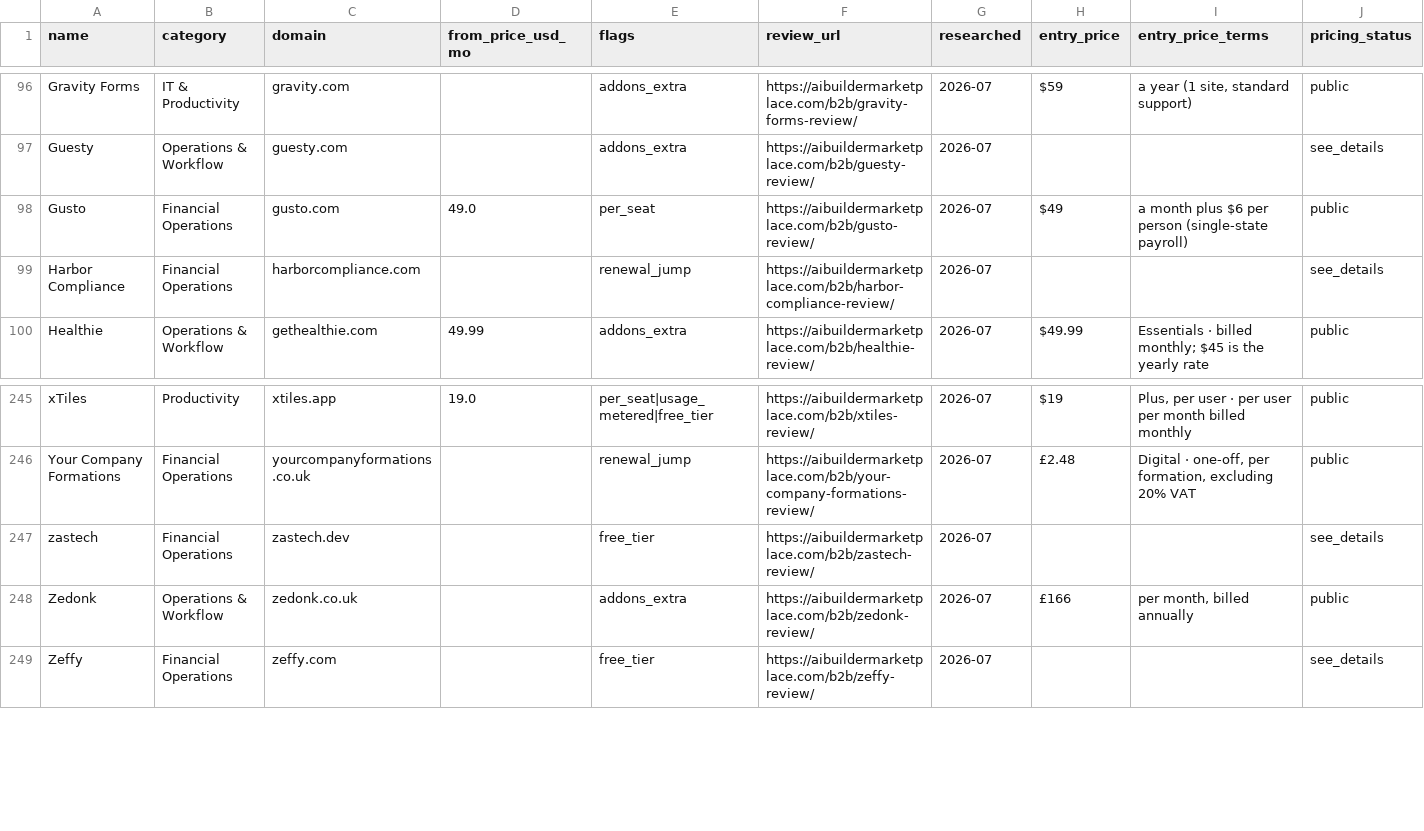
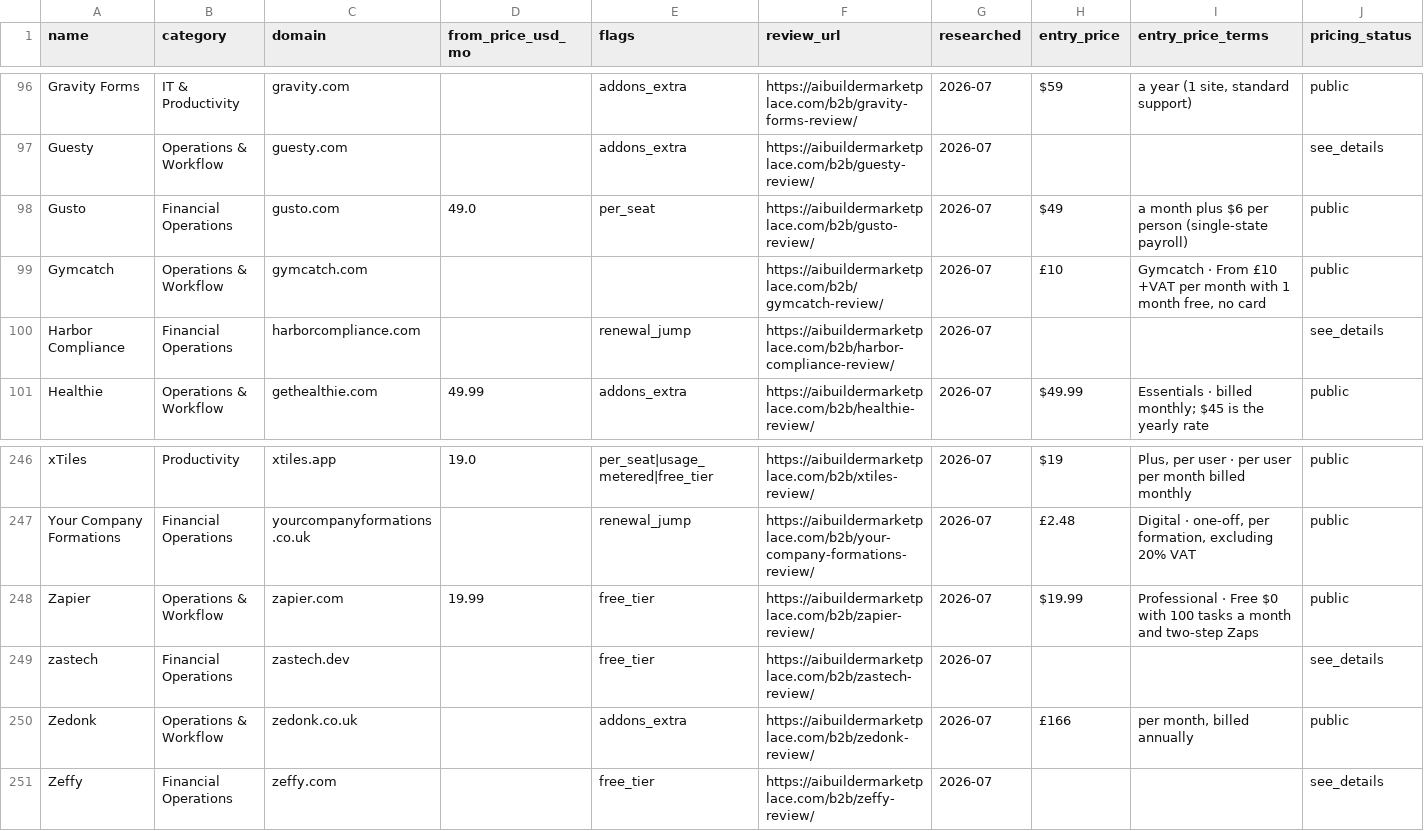
Before and after one commit to NewBegin-gif/officesoftwaremarketplace, a CSV file: data/osm-tools.csv, drawn as a sheet; only a part is shown, gaps mark what is left out; rows hold the shown columns only; the diff names each change by its address in the sheet, - before the commit and + after, or states it on an @@ line.

Commit message:
Daily sister refresh 2026-11-16: cards, blocks, nav, footer, links, sitemap

```diff
--- a/data/osm-tools.csv
+++ b/data/osm-tools.csv
+row 99: Gymcatch | Operations & Workflow | gymcatch.com |  |  | https://aibuildermarketplace.com/b2b/gymcatch-review/ | 2026-07 | £10 | Gymcatch · From £10 +VAT per month with 1 month free, no card | public
+row 248: Zapier | Operations & Workflow | zapier.com | 19.99 | free_tier | https://aibuildermarketplace.com/b2b/zapier-review/ | 2026-07 | $19.99 | Professional · Free $0 with 100 tasks a month and two-step Zaps | public
```
Also changed, not shown: data/osm-flags.csv, 10 other files.
